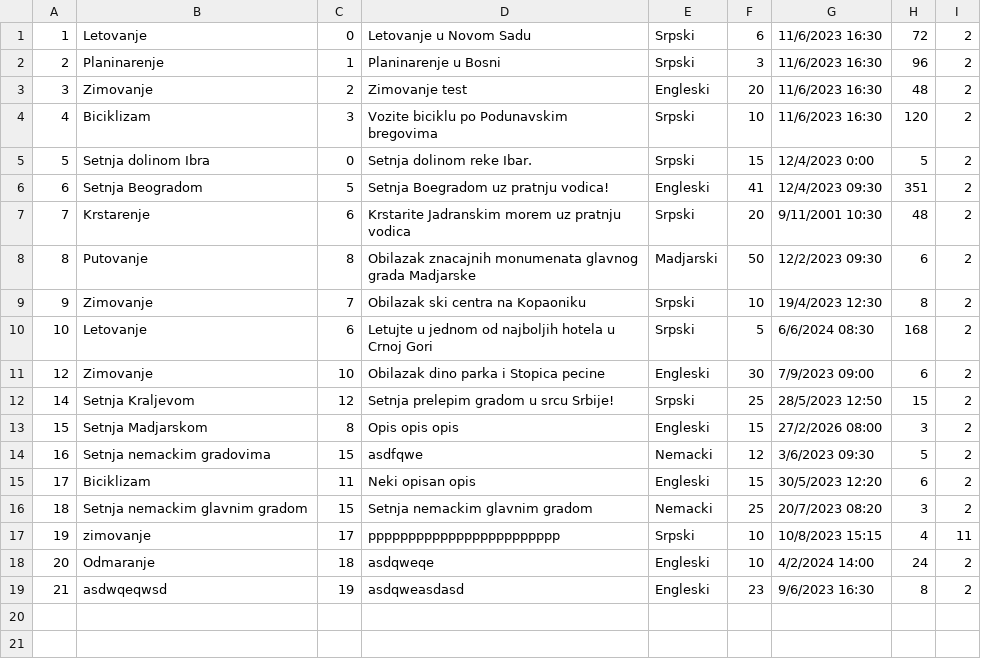
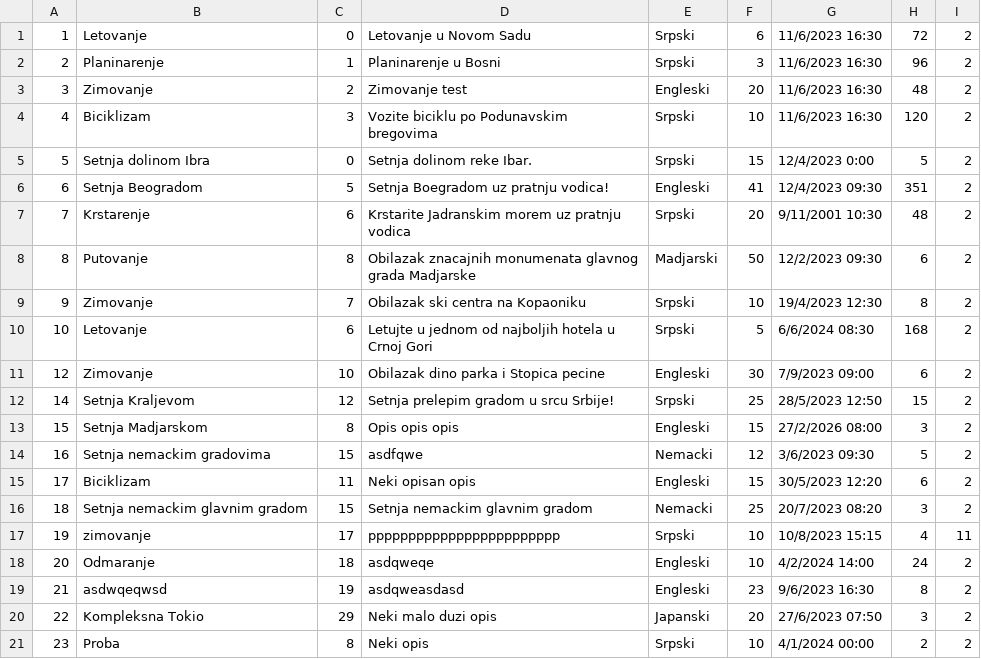
Before and after one commit to banja001/Alt-F4, a CSV file: booking/booking/Resources/Data/tour.csv, drawn as a sheet; the diff names each change by its address in the sheet, - before the commit and + after, or states it on an @@ line.

Commit message:
Feat: Accepting Complex tour

```diff
--- a/booking/booking/Resources/Data/tour.csv
+++ b/booking/booking/Resources/Data/tour.csv
+row 20: 22 | Kompleksna Tokio | 29 | Neki malo duzi opis | Japanski | 20 | 27/6/2023 07:50 | 3 | 2
+row 21: 23 | Proba | 8 | Neki opis | Srpski | 10 | 4/1/2024 00:00 | 2 | 2
```
Also changed, not shown: booking/booking/Resources/Data/checkpoint.csv, booking/booking/Resources/Data/simplerequest.csv, 10 other files.
